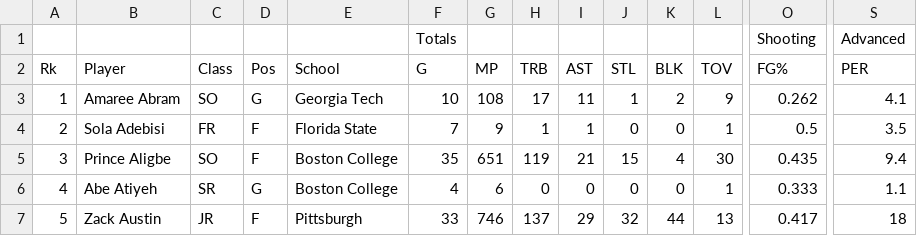
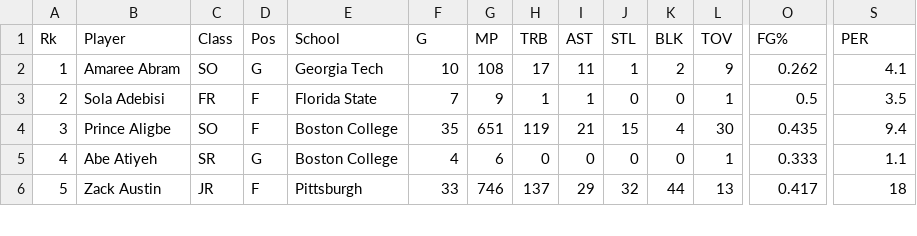
Before and after one commit to jonahsjlee/DS2002-DataProject, a CSV file: input_data/sample_data.csv, drawn as a sheet; only a part is shown, gaps mark what is left out; rows hold the shown columns only; the diff names each change by its address in the sheet, - before the commit and + after, or states it on an @@ line.

```diff
--- a/input_data/sample_data.csv
+++ b/input_data/sample_data.csv
-row 1:  |  |  |  |  | Totals |  |  |  |  |  |  | Shooting | Advanced
```
Also changed, not shown: 2 other files.
